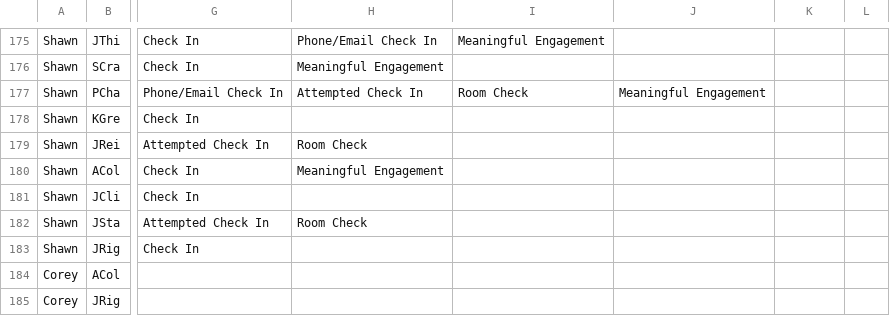
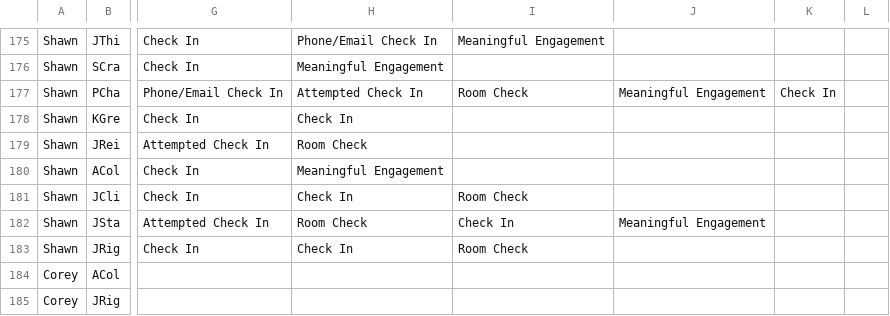
Before and after one commit to rcahill-code/homes-live, a CSV file: data/homes.csv, drawn as a sheet; only a part is shown, gaps mark what is left out; the diff names each change by its address in the sheet, - before the commit and + after, or states it on an @@ line.

```diff
--- a/data/homes.csv
+++ b/data/homes.csv
-K177: (empty)
+K177: Check In
-H178: (empty)
+H178: Check In
-H181: (empty)
+H181: Check In
-I181: (empty)
+I181: Room Check
-I182: (empty)
+I182: Check In
-J182: (empty)
+J182: Meaningful Engagement
-H183: (empty)
+H183: Check In
-I183: (empty)
+I183: Room Check
```
